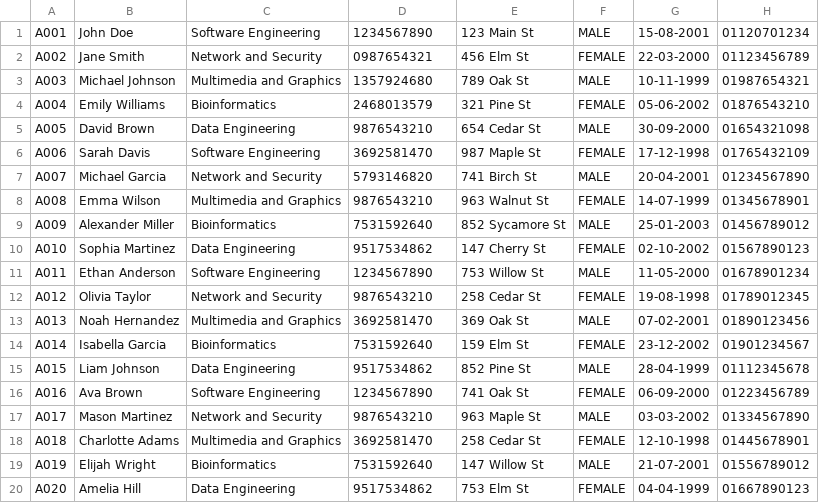
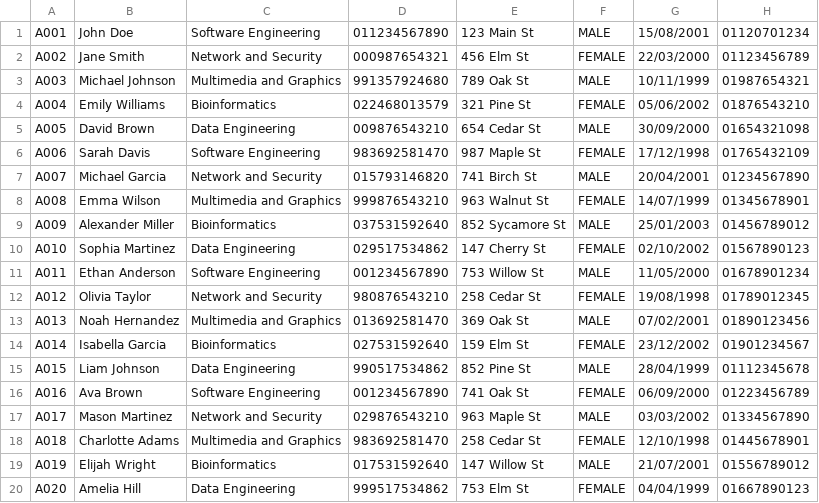
Before and after one commit to nenowoDev/Project1, a CSV file: Record.csv, drawn as a sheet.

Commit message:
Update Record.csv

```diff
--- a/Record.csv
+++ b/Record.csv
@@ -1,20 +1,20 @@
-A001,John Doe,Software Engineering,1234567890,123 Main St,MALE,15-08-2001,01120701234
-A002,Jane Smith,Network and Security,0987654321,456 Elm St,FEMALE,22-03-2000,01123456789
-A003,Michael Johnson,Multimedia and Graphics,1357924680,789 Oak St,MALE,10-11-1999,01987654321
-A004,Emily Williams,Bioinformatics,2468013579,321 Pine St,FEMALE,05-06-2002,01876543210
-A005,David Brown,Data Engineering,9876543210,654 Cedar St,MALE,30-09-2000,01654321098
-A006,Sarah Davis,Software Engineering,3692581470,987 Maple St,FEMALE,17-12-1998,01765432109
-A007,Michael Garcia,Network and Security,5793146820,741 Birch St,MALE,20-04-2001,01234567890
-A008,Emma Wilson,Multimedia and Graphics,9876543210,963 Walnut St,FEMALE,14-07-1999,01345678901
-A009,Alexander Miller,Bioinformatics,7531592640,852 Sycamore St,MALE,25-01-2003,01456789012
-A010,Sophia Martinez,Data Engineering,9517534862,147 Cherry St,FEMALE,02-10-2002,01567890123
-A011,Ethan Anderson,Software Engineering,1234567890,753 Willow St,MALE,11-05-2000,01678901234
-A012,Olivia Taylor,Network and Security,9876543210,258 Cedar St,FEMALE,19-08-1998,01789012345
-A013,Noah Hernandez,Multimedia and Graphics,3692581470,369 Oak St,MALE,07-02-2001,01890123456
-A014,Isabella Garcia,Bioinformatics,7531592640,159 Elm St,FEMALE,23-12-2002,01901234567
-A015,Liam Johnson,Data Engineering,9517534862,852 Pine St,MALE,28-04-1999,01112345678
-A016,Ava Brown,Software Engineering,1234567890,741 Oak St,FEMALE,06-09-2000,01223456789
-A017,Mason Martinez,Network and Security,9876543210,963 Maple St,MALE,03-03-2002,01334567890
-A018,Charlotte Adams,Multimedia and Graphics,3692581470,258 Cedar St,FEMALE,12-10-1998,01445678901
-A019,Elijah Wright,Bioinformatics,7531592640,147 Willow St,MALE,21-07-2001,01556789012
-A020,Amelia Hill,Data Engineering,9517534862,753 Elm St,FEMALE,04-04-1999,01667890123
+A001,John Doe,Software Engineering,011234567890,123 Main St,MALE,15/08/2001,01120701234
+A002,Jane Smith,Network and Security,000987654321,456 Elm St,FEMALE,22/03/2000,01123456789
+A003,Michael Johnson,Multimedia and Graphics,991357924680,789 Oak St,MALE,10/11/1999,01987654321
+A004,Emily Williams,Bioinformatics,022468013579,321 Pine St,FEMALE,05/06/2002,01876543210
+A005,David Brown,Data Engineering,009876543210,654 Cedar St,MALE,30/09/2000,01654321098
+A006,Sarah Davis,Software Engineering,983692581470,987 Maple St,FEMALE,17/12/1998,01765432109
+A007,Michael Garcia,Network and Security,015793146820,741 Birch St,MALE,20/04/2001,01234567890
+A008,Emma Wilson,Multimedia and Graphics,999876543210,963 Walnut St,FEMALE,14/07/1999,01345678901
+A009,Alexander Miller,Bioinformatics,037531592640,852 Sycamore St,MALE,25/01/2003,01456789012
+A010,Sophia Martinez,Data Engineering,029517534862,147 Cherry St,FEMALE,02/10/2002,01567890123
+A011,Ethan Anderson,Software Engineering,001234567890,753 Willow St,MALE,11/05/2000,01678901234
+A012,Olivia Taylor,Network and Security,980876543210,258 Cedar St,FEMALE,19/08/1998,01789012345
+A013,Noah Hernandez,Multimedia and Graphics,013692581470,369 Oak St,MALE,07/02/2001,01890123456
+A014,Isabella Garcia,Bioinformatics,027531592640,159 Elm St,FEMALE,23/12/2002,01901234567
+A015,Liam Johnson,Data Engineering,990517534862,852 Pine St,MALE,28/04/1999,01112345678
+A016,Ava Brown,Software Engineering,001234567890,741 Oak St,FEMALE,06/09/2000,01223456789
+A017,Mason Martinez,Network and Security,029876543210,963 Maple St,MALE,03/03/2002,01334567890
+A018,Charlotte Adams,Multimedia and Graphics,983692581470,258 Cedar St,FEMALE,12/10/1998,01445678901
+A019,Elijah Wright,Bioinformatics,017531592640,147 Willow St,MALE,21/07/2001,01556789012
+A020,Amelia Hill,Data Engineering,999517534862,753 Elm St,FEMALE,04/04/1999,01667890123
```
